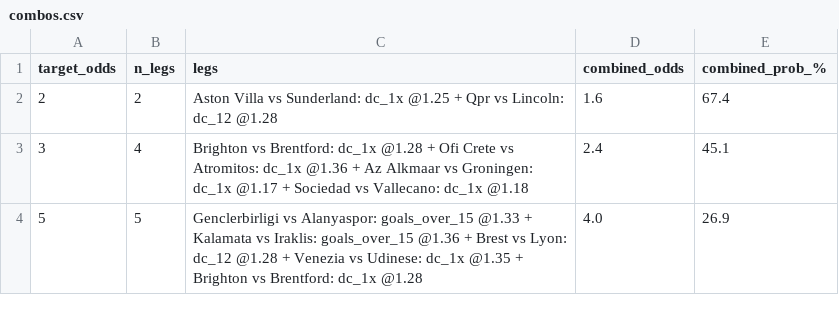
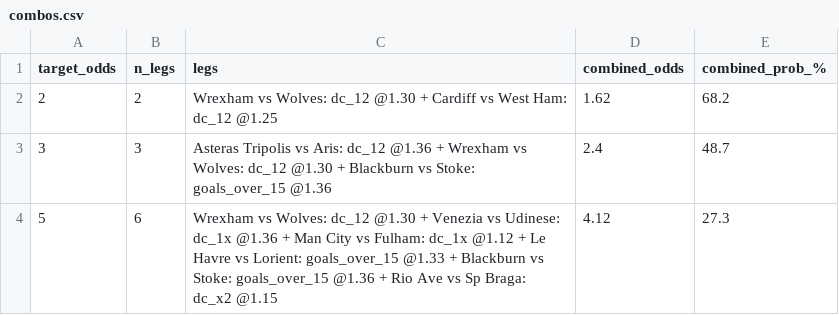
Before and after one commit to tonticha9/Prediction-picks, a CSV file: data/combos.csv, drawn as a sheet.

```diff
--- a/data/combos.csv
+++ b/data/combos.csv
@@ -1,4 +1,4 @@
 target_odds,n_legs,legs,combined_odds,combined_prob_%
-2,2,Aston Villa vs Sunderland: dc_1x @1.25 + Qpr vs Lincoln: dc_12 @1.28,1.6,67.4
-3,4,Brighton vs Brentford: dc_1x @1.28 + Ofi Crete vs Atromitos: dc_1x @1.36 + Az Alkmaar vs Groningen: dc_1x @1.17 + Sociedad vs Vallecano: dc_1x @1.18,2.4,45.1
-5,5,Genclerbirligi vs Alanyaspor: goals_over_15 @1.33 + Kalamata vs Iraklis: goals_over_15 @1.36 + Brest vs Lyon: dc_12 @1.28 + Venezia vs Udinese: dc_1x @1.35 + Brighton vs Brentford: dc_1x @1.28,4.0,26.9
+2,2,Wrexham vs Wolves: dc_12 @1.30 + Cardiff vs West Ham: dc_12 @1.25,1.62,68.2
+3,3,Asteras Tripolis vs Aris: dc_12 @1.36 + Wrexham vs Wolves: dc_12 @1.30 + Blackburn vs Stoke: goals_over_15 @1.36,2.4,48.7
+5,6,Wrexham vs Wolves: dc_12 @1.30 + Venezia vs Udinese: dc_1x @1.36 + Man City vs Fulham: dc_1x @1.12 + Le Havre vs Lorient: goals_over_15 @1.33 + Blackburn vs Stoke: goals_over_15 @1.36 + Rio Ave vs Sp Braga: dc_x2 @1.15,4.12,27.3
```
Also changed, not shown: data/value_bets.csv, shadow/health_log.csv, 4 other files.
